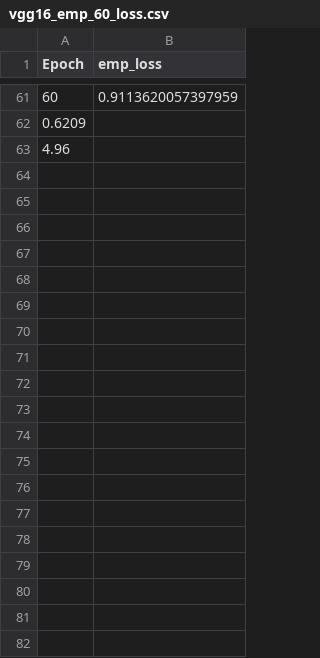
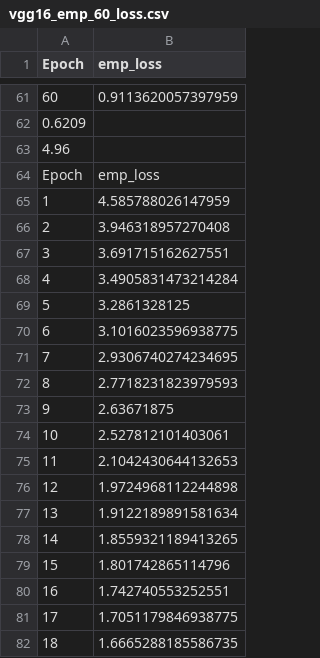
Before and after one commit to HeyDavid633/CCF-THPC-MP, a CSV file: log/vgg16_emp_60_loss.csv, drawn as a sheet; only a part is shown, gaps mark what is left out; the diff covers the shown part only; the diff names each change by its address in the sheet, - before the commit and + after, or states it on an @@ line.

```diff
--- a/log/vgg16_emp_60_loss.csv
+++ b/log/vgg16_emp_60_loss.csv
+row 64: Epoch | emp_loss
+row 65: 1 | 4.585788026147959
+row 66: 2 | 3.946318957270408
+row 67: 3 | 3.691715162627551
+row 68: 4 | 3.4905831473214284
+row 69: 5 | 3.2861328125
+row 70: 6 | 3.1016023596938775
+row 71: 7 | 2.9306740274234695
+row 72: 8 | 2.7718231823979593
+row 73: 9 | 2.63671875
+row 74: 10 | 2.527812101403061
+row 75: 11 | 2.1042430644132653
+row 76: 12 | 1.9724968112244898
+row 77: 13 | 1.9122189891581634
+row 78: 14 | 1.8559321189413265
+row 79: 15 | 1.801742865114796
+row 80: 16 | 1.742740553252551
+row 81: 17 | 1.7051179846938775
+row 82: 18 | 1.6665288185586735
```
Also changed, not shown: 28 added rows elsewhere in this file, 11 other files.
